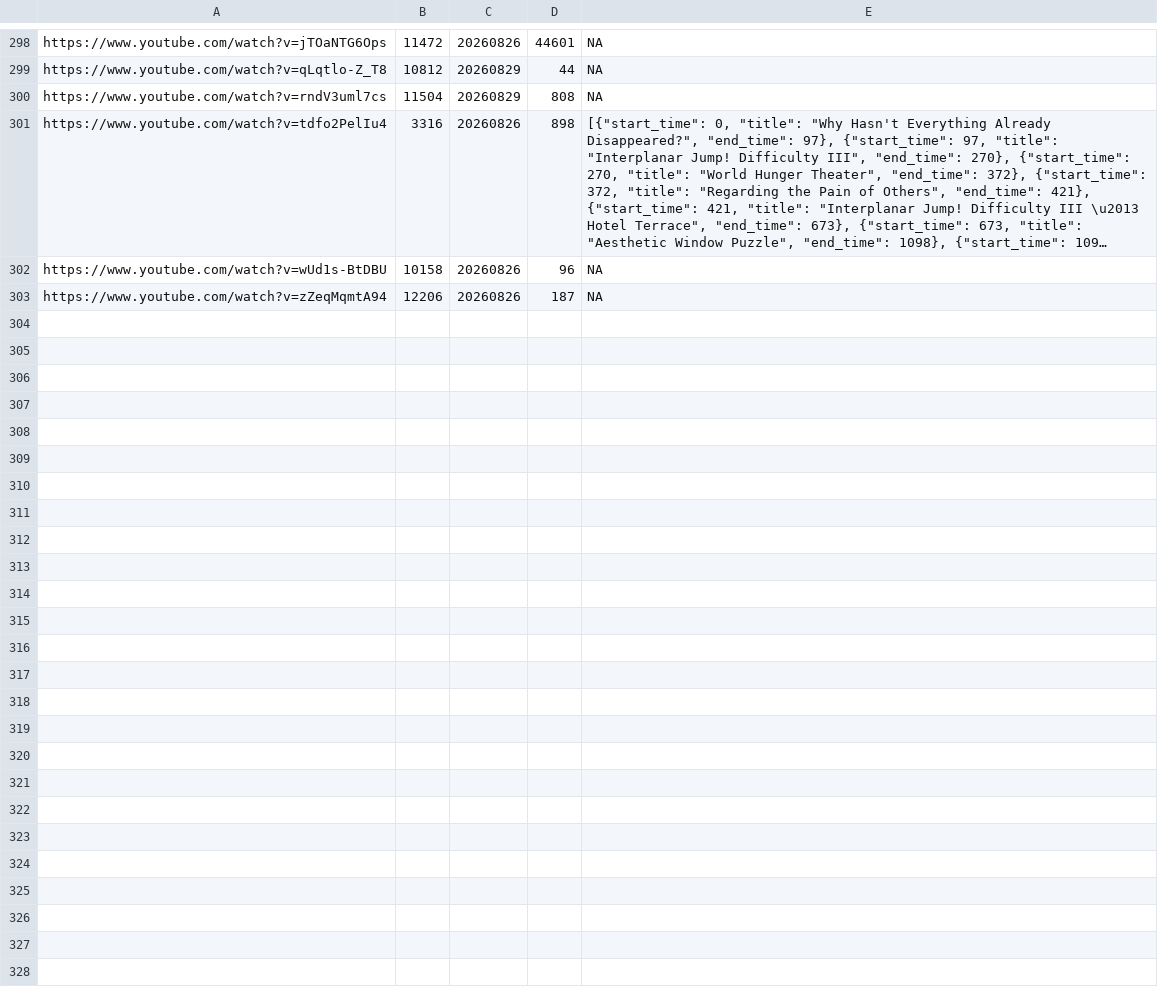
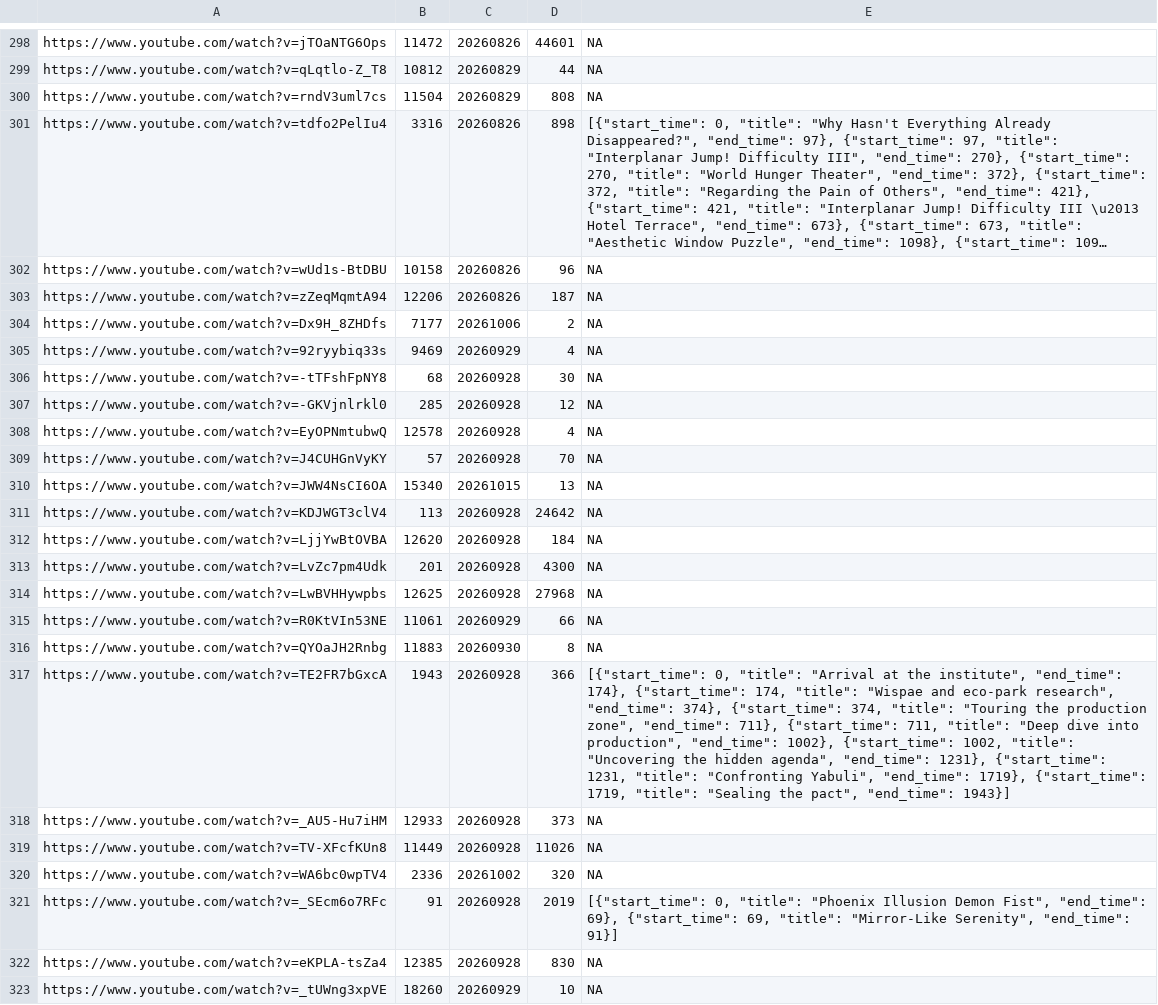
Before and after one commit to FichteFoll/gacha-game-story-length-analysis, a TSV file: honkai-star-rail/data/enriched.tsv, drawn as a sheet; only a part is shown, gaps mark what is left out; long unchanged cells end in …; the diff covers the shown part only; the diff names each change by its address in the sheet, - before the commit and + after, or states it on an @@ line.

```diff
--- a/honkai-star-rail/data/enriched.tsv
+++ b/honkai-star-rail/data/enriched.tsv
+row 304: https://www.youtube.com/watch?v=Dx9H_8ZHDfs | 7177 | 20261006 | 2 | NA
+row 305: https://www.youtube.com/watch?v=92ryybiq33s | 9469 | 20260929 | 4 | NA
+row 306: https://www.youtube.com/watch?v=-tTFshFpNY8 | 68 | 20260928 | 30 | NA
+row 307: https://www.youtube.com/watch?v=-GKVjnlrkl0 | 285 | 20260928 | 12 | NA
+row 308: https://www.youtube.com/watch?v=EyOPNmtubwQ | 12578 | 20260928 | 4 | NA
+row 309: https://www.youtube.com/watch?v=J4CUHGnVyKY | 57 | 20260928 | 70 | NA
+row 310: https://www.youtube.com/watch?v=JWW4NsCI6OA | 15340 | 20261015 | 13 | NA
+row 311: https://www.youtube.com/watch?v=KDJWGT3clV4 | 113 | 20260928 | 24642 | NA
+row 312: https://www.youtube.com/watch?v=LjjYwBtOVBA | 12620 | 20260928 | 184 | NA
+row 313: https://www.youtube.com/watch?v=LvZc7pm4Udk | 201 | 20260928 | 4300 | NA
+row 314: https://www.youtube.com/watch?v=LwBVHHywpbs | 12625 | 20260928 | 27968 | NA
+row 315: https://www.youtube.com/watch?v=R0KtVIn53NE | 11061 | 20260929 | 66 | NA
+row 316: https://www.youtube.com/watch?v=QYOaJH2Rnbg | 11883 | 20260930 | 8 | NA
+row 317: https://www.youtube.com/watch?v=TE2FR7bGxcA | 1943 | 20260928 | 366 | [{"start_time": 0, "title": "Arrival at the institute", "end_time": 174}, {"start_time": 174, "title": "Wispae and eco-park research", "end_time": 374}, {"start_time": 374, "title": "Touring the production zone", "end_time": 711}, {"start_time": 711, "title": "Deep dive into production", "end_time": 1002}, {"start_time": 1002, "title": "Uncovering the hidden agenda", "end_time": 1231}, {"start_time": 1231, "title": "Confronting Yabuli", "end_time": 1719}, {"start_time": 1719, "title": "Sealing the pact", "end_time": 1943}]
+row 318: https://www.youtube.com/watch?v=_AU5-Hu7iHM | 12933 | 20260928 | 373 | NA
+row 319: https://www.youtube.com/watch?v=TV-XFcfKUn8 | 11449 | 20260928 | 11026 | NA
+row 320: https://www.youtube.com/watch?v=WA6bc0wpTV4 | 2336 | 20261002 | 320 | NA
+row 321: https://www.youtube.com/watch?v=_SEcm6o7RFc | 91 | 20260928 | 2019 | [{"start_time": 0, "title": "Phoenix Illusion Demon Fist", "end_time": 69}, {"start_time": 69, "title": "Mirror-Like Serenity", "end_time": 91}]
+row 322: https://www.youtube.com/watch?v=eKPLA-tsZa4 | 12385 | 20260928 | 830 | NA
+row 323: https://www.youtube.com/watch?v=_tUWng3xpVE | 18260 | 20260929 | 10 | NA
```
Also changed, not shown: 10 added rows elsewhere in this file, 2 other files.
